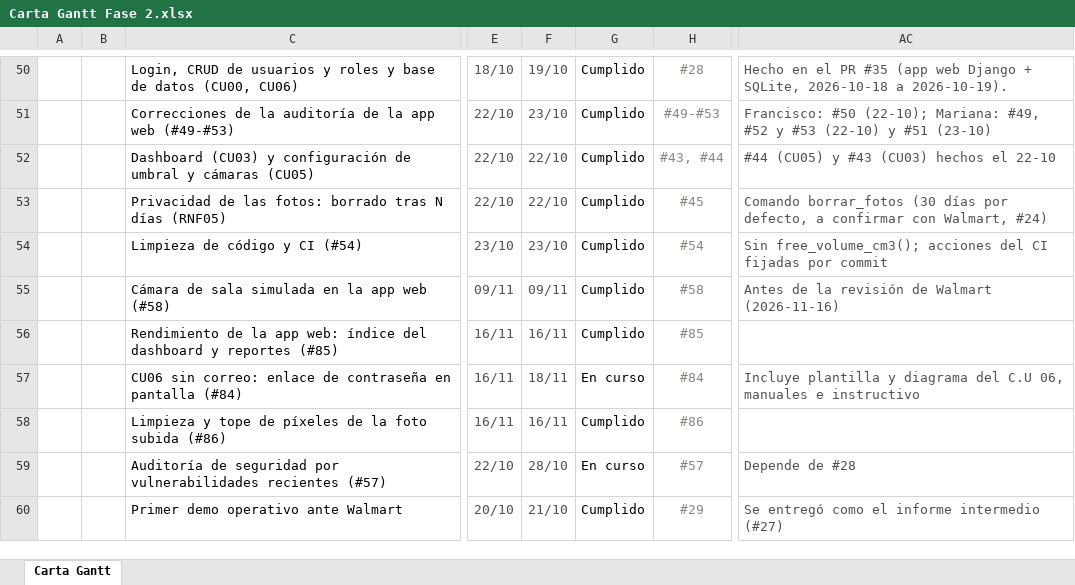
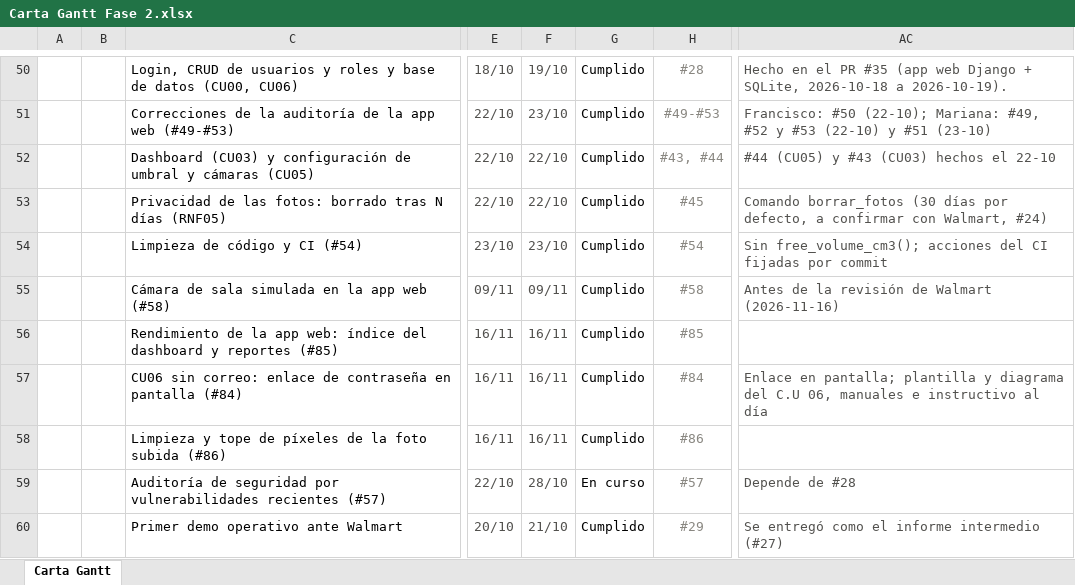
Before and after one commit to marcianabun/capstone, an Excel workbook: Fase 2/Evidencias Proyecto/Evidencias de documentación/Gestion/Carta Gantt Fase 2.xlsx, sheet Carta Gantt, drawn as a sheet; only a part is shown, gaps mark what is left out; values as stored, in another font and other column widths than the file's, no borders; conditional formats not drawn; the diff names each change by its address in the sheet, - before the commit and + after, or states it on an @@ line.

Commit message:
feat: el CU06 deja de usar correo y el Administrador ve el enlace de contraseña en pantalla (#84)
El equipo decidió no usar SMTP. Antes, en Docker, el correo con el
enlace solo quedaba en el registro del servidor y la pantalla decía
«Se envió el enlace», así que el usuario nuevo quedaba sin contraseña.
Ahora, al crear un usuario o con «Generar enlace nuevo» en «Editar»,
el Administrador ve el enlace de un solo uso en una página propia, con
un botón para copiarlo, y se lo entrega. Se borran send_mail, MAILERS y
DEFAULT_FROM_EMAIL. Las pruebas comprueban que el enlace sale en
pantalla, sirve una vez, no se envía correo y solo el Administrador lo
genera.

Quedan al día la plantilla y el diagrama del C.U 06, los tres manuales
de usuario (con capturas nuevas del Administrador), el instructivo de
instalación, el PDF del ambiente de desarrollo, el README, la
especificación técnica, docs/cambios-cu.md, la auditoría, el
diccionario de datos, PROGRESS.md, la Carta Gantt y los backlogs.

```diff
--- a/Fase 2/Evidencias Proyecto/Evidencias de documentación/Gestion/Carta Gantt Fase 2.xlsx (sheet Carta Gantt)
+++ b/Fase 2/Evidencias Proyecto/Evidencias de documentación/Gestion/Carta Gantt Fase 2.xlsx (sheet Carta Gantt)
-F57: 18/11
+F57: 16/11
-G57: En curso
+G57: Cumplido
-AC57: Incluye plantilla y diagrama del C.U 06, manuales e instructivo
+AC57: Enlace en pantalla; plantilla y diagrama del C.U 06, manuales e instructivo al día
```
Also changed, not shown: 23 other files.
